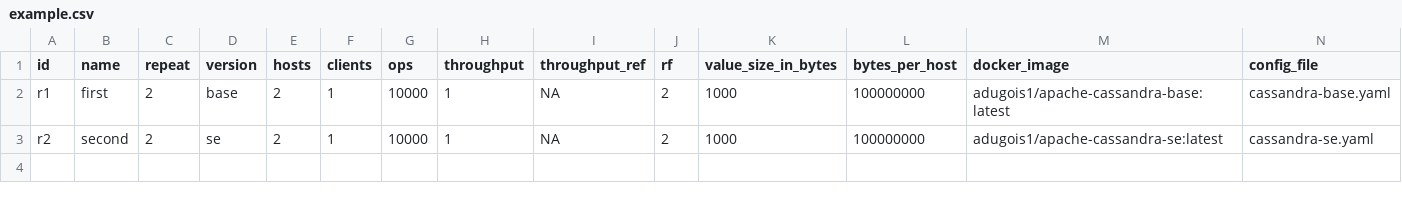
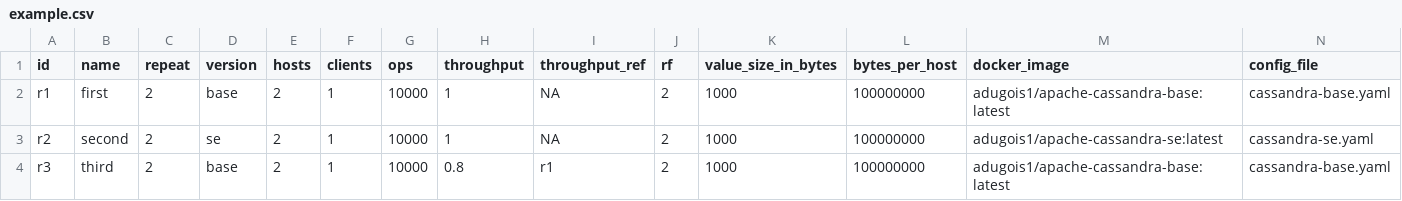
Before and after one commit to anthonydugois/apache-cassandra-experiments, a CSV file: xp1_baseline/input/example.csv, drawn as a sheet; only a part is shown; rows hold the shown columns only; the diff names each change by its address in the sheet, - before the commit and + after, or states it on an @@ line.

Commit message:
Complete example

```diff
--- a/xp1_baseline/input/example.csv
+++ b/xp1_baseline/input/example.csv
+row 4: r3 | third | 2 | base | 2 | 1 | 10000 | 0.8 | r1 | 2 | 1000 | 100000000 | adugois1/apache-cassandra-base:latest | cassandra-base.yaml
```
